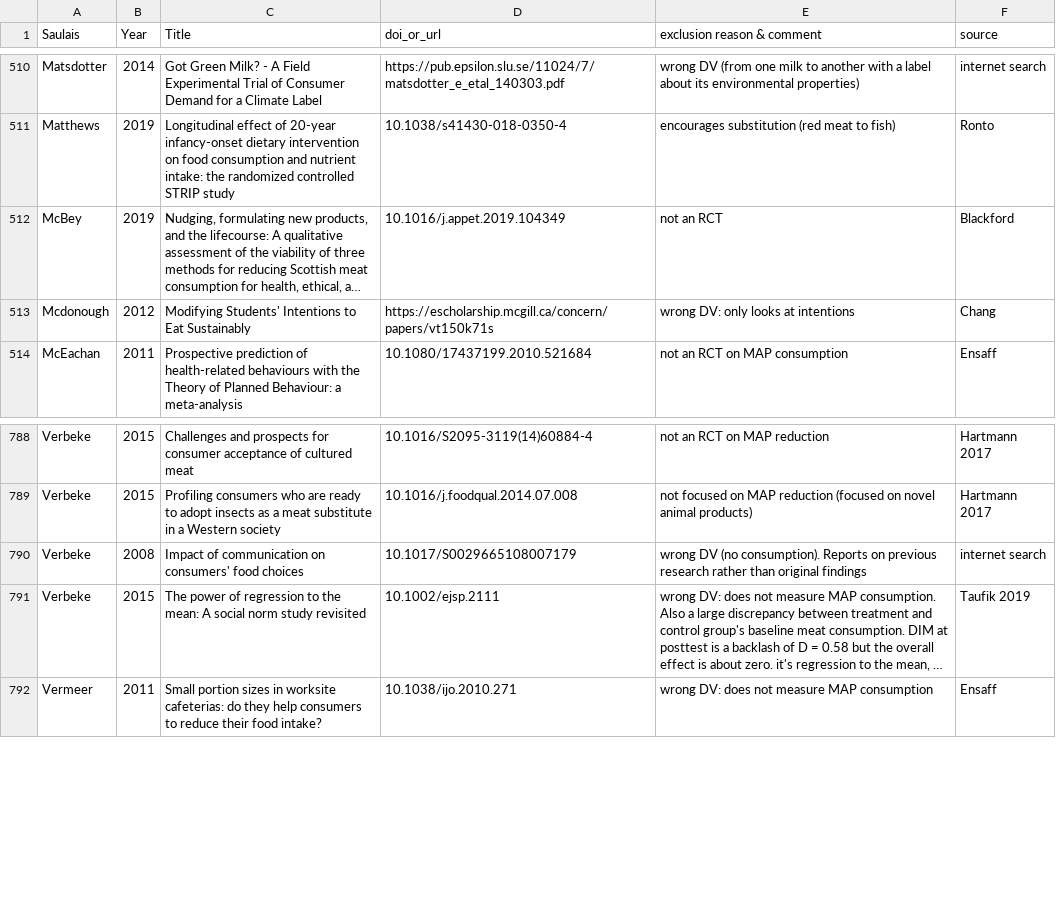
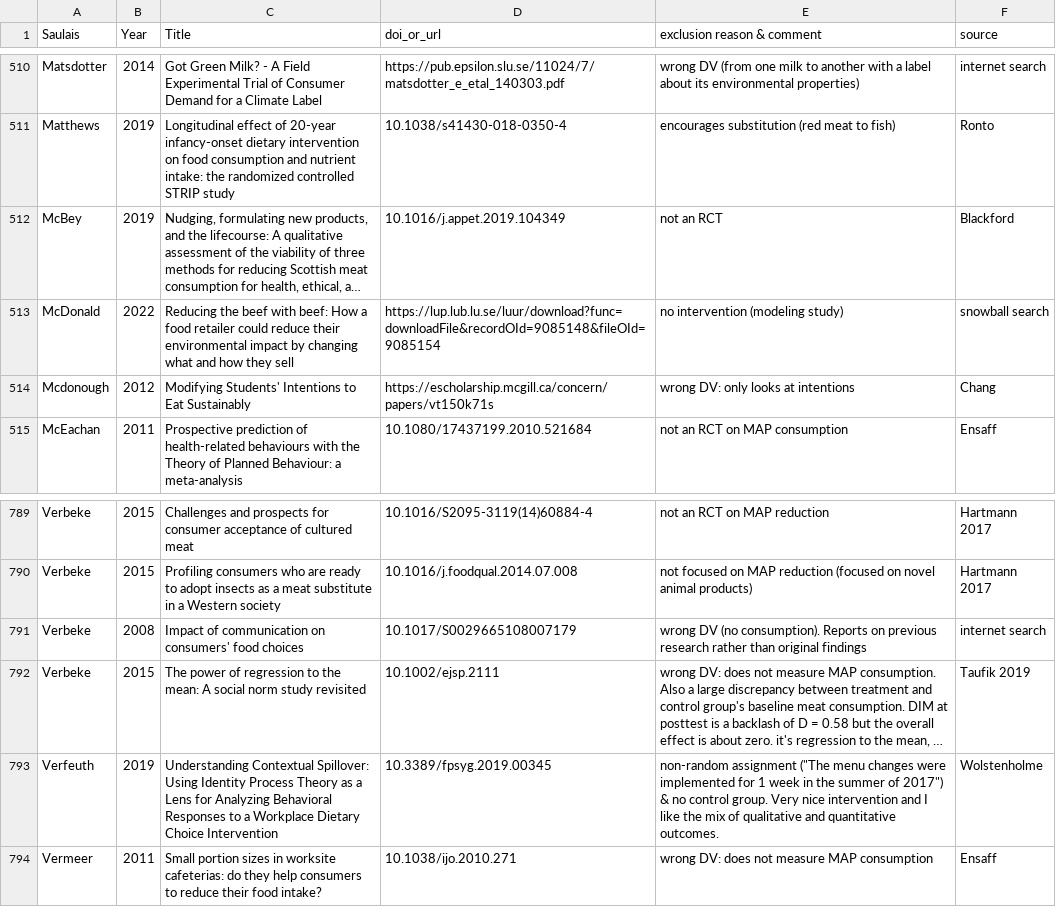
Before and after one commit to hsflabstanford/vegan-meta, a CSV file: data/excluded-studies.csv, drawn as a sheet; only a part is shown, gaps mark what is left out; long unchanged cells end in …; the diff names each change by its address in the sheet, - before the commit and + after, or states it on an @@ line.

```diff
--- a/data/excluded-studies.csv
+++ b/data/excluded-studies.csv
+row 513: McDonald | 2022 | Reducing the beef with beef: How a food retailer could reduce their environmental impact by changing what and how they sell | https://lup.lub.lu.se/luur/download?func=downloadFile&recordOId=9085148&fileOId=9085154 | no intervention (modeling study) | snowball search
+row 793: Verfeuth | 2019 | Understanding Contextual Spillover: Using Identity Process Theory as a Lens for Analyzing Behavioral Responses to a Workplace Dietary Choice Intervention | 10.3389/fpsyg.2019.00345 | non-random assignment ("The menu changes were implemented for 1 week in the summer of 2017") & no control group. Very nice intervention and I like the mix of qualitative and quantitative outcomes. | Wolstenholme
```
Also changed, not shown: data/RPMC-data.csv, 2 other files.
